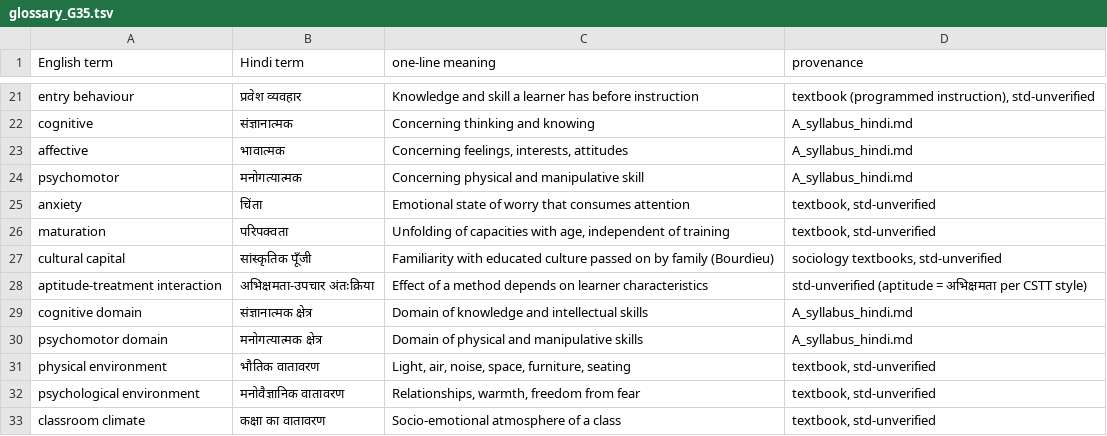
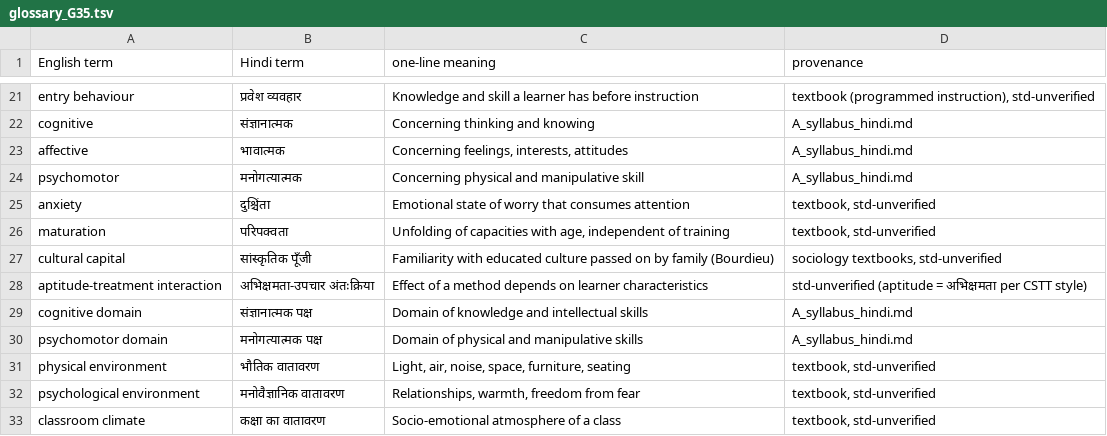
Before and after one commit to pscdlu/pscdlu, a TSV file: work/research/glossary_G35.tsv, drawn as a sheet; only a part is shown, gaps mark what is left out.

```diff
--- a/work/research/glossary_G35.tsv
+++ b/work/research/glossary_G35.tsv
@@ -24,3 +24,3 @@ affective	भावात्मक	Concerning feelings, interests, attitudes	A_s
 psychomotor	मनोगत्यात्मक	Concerning physical and manipulative skill	A_syllabus_hindi.md
-anxiety	चिंता	Emotional state of worry that consumes attention	textbook, std-unverified
+anxiety	दुश्चिंता	Emotional state of worry that consumes attention	textbook, std-unverified
 maturation	परिपक्वता	Unfolding of capacities with age, independent of training	textbook, std-unverified
@@ -28,4 +28,4 @@ cultural capital	सांस्कृतिक पूँजी	Familiarity with
 aptitude-treatment interaction	अभिक्षमता-उपचार अंतःक्रिया	Effect of a method depends on learner characteristics	std-unverified (aptitude = अभिक्षमता per CSTT style)
-cognitive domain	संज्ञानात्मक क्षेत्र	Domain of knowledge and intellectual skills	A_syllabus_hindi.md
-psychomotor domain	मनोगत्यात्मक क्षेत्र	Domain of physical and manipulative skills	A_syllabus_hindi.md
+cognitive domain	संज्ञानात्मक पक्ष	Domain of knowledge and intellectual skills	A_syllabus_hindi.md
+psychomotor domain	मनोगत्यात्मक पक्ष	Domain of physical and manipulative skills	A_syllabus_hindi.md
 physical environment	भौतिक वातावरण	Light, air, noise, space, furniture, seating	textbook, std-unverified
```
Also changed, not shown: work/research/glossary_G1a.tsv, work/research/glossary_G4.tsv, 6 other files.
